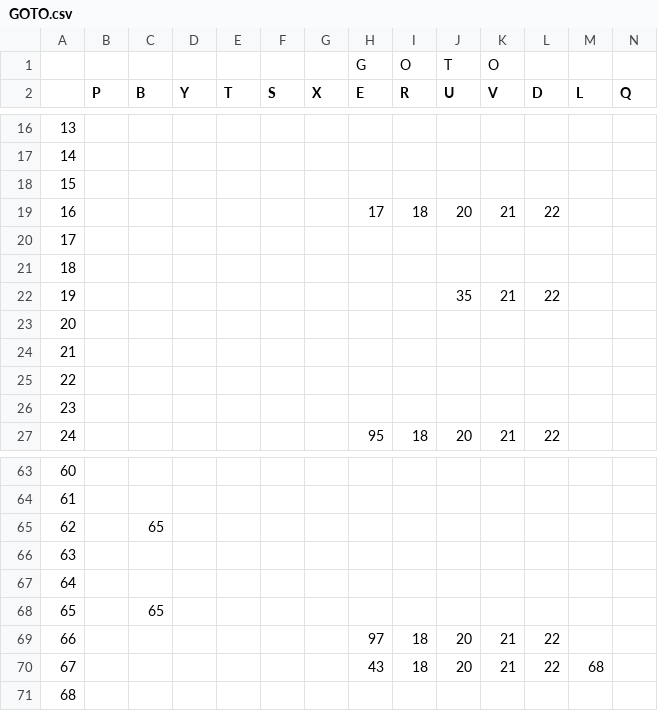
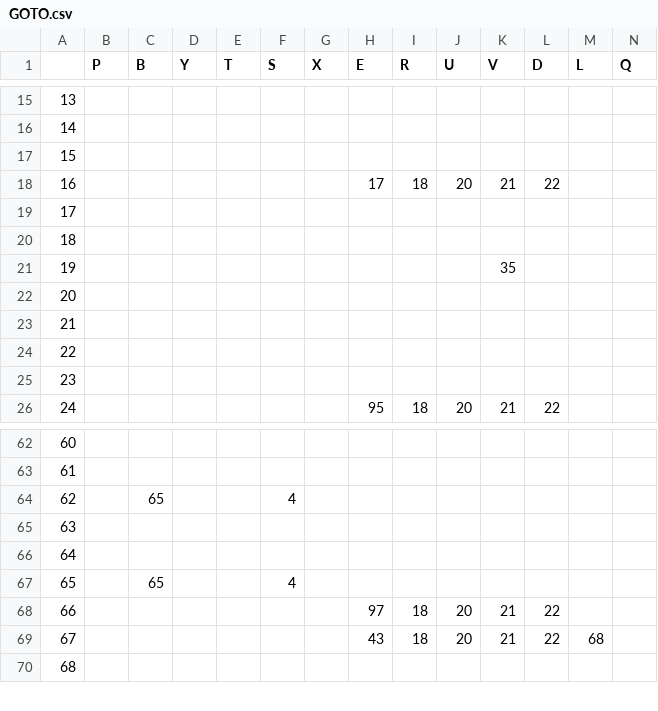
Before and after one commit to GF3000/PDL, a CSV file: Parseador de Tablas/GOTO.csv, drawn as a sheet; only a part is shown, gaps mark what is left out; removed rows and columns are numbered as before the commit, all else as after; rows hold the shown columns only; the diff names each change by its address in the sheet, - before the commit and + after, or states it on an @@ line.

```diff
--- a/Parseador de Tablas/GOTO.csv
+++ b/Parseador de Tablas/GOTO.csv
-row 1:  |  |  |  |  |  |  | G | O | T | O
-row 22: 19 |  |  |  |  |  |  |  |  | 35 | 21 | 22
+row 21: 19 |  |  |  |  |  |  |  |  |  | 35
-F64 (S): (empty)
+F64 (S): 4
-F67 (S): (empty)
+F67 (S): 4
```
Also changed, not shown: Parseador de Tablas/ACCION.csv, 14 other files.
